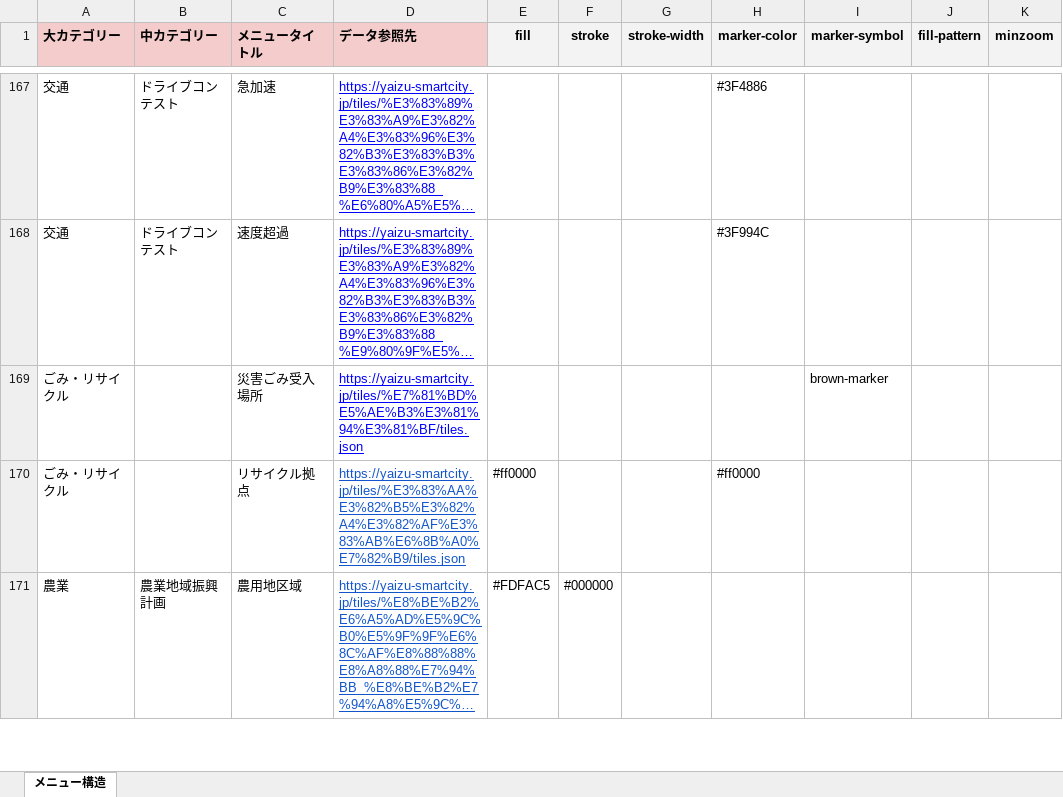
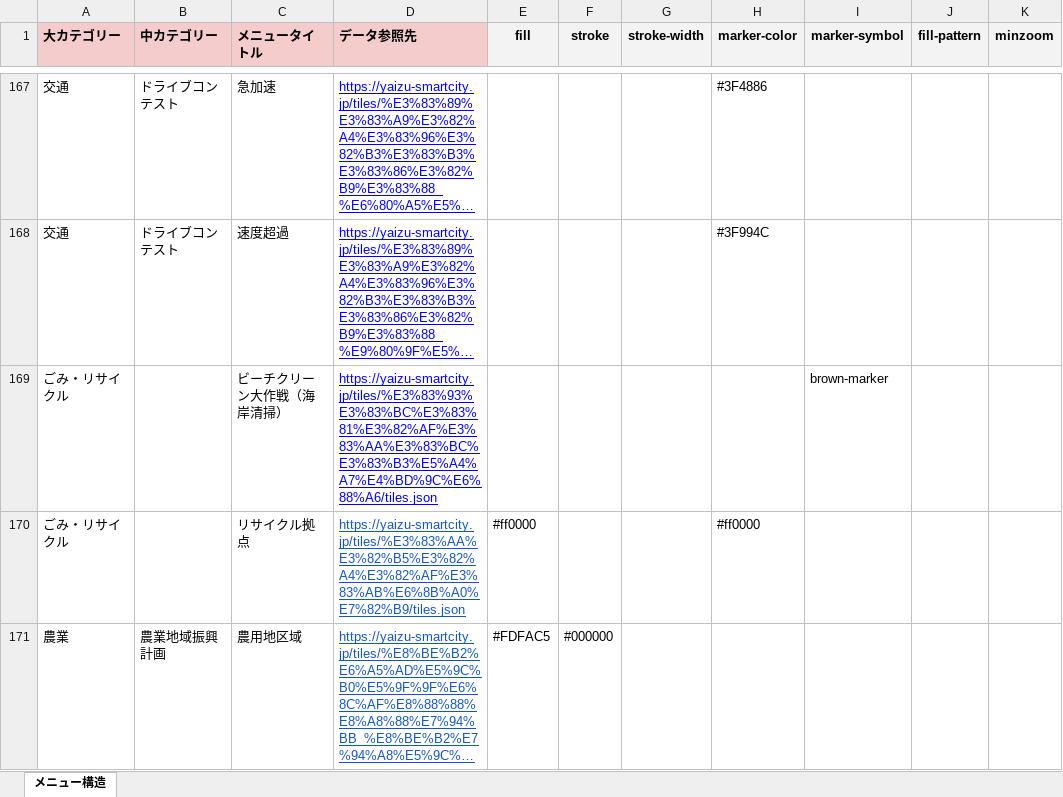
Before and after one commit to yaizu-city/app, an Excel workbook: メニュー/メニュー.xlsx, sheet メニュー構造, drawn as a sheet; only a part is shown, gaps mark what is left out; long unchanged cells end in …; values as stored, in another font and other column widths than the file's, no borders; the diff names each change by its address in the sheet, - before the commit and + after, or states it on an @@ line.

Commit message:
ビーチクリーン大作戦のレイヤー追加

```diff
--- a/メニュー/メニュー.xlsx (sheet メニュー構造)
+++ b/メニュー/メニュー.xlsx (sheet メニュー構造)
-C169 (メニュータイトル): 災害ごみ受入場所
+C169 (メニュータイトル): ビーチクリーン大作戦（海岸清掃）
-D169 (データ参照先): https://yaizu-smartcity.jp/tiles/%E7%81%BD%E5%AE%B3%E3%81%94%E3%81%BF/tiles.json
+D169 (データ参照先): https://yaizu-smartcity.jp/tiles/%E3%83%93%E3%83%BC%E3%83%81%E3%82%AF%E3%83%AA%E3%83%BC%E3%83%B3%E5%A4%A7%E4%BD%9C%E6%88%A6/tiles.json
```
